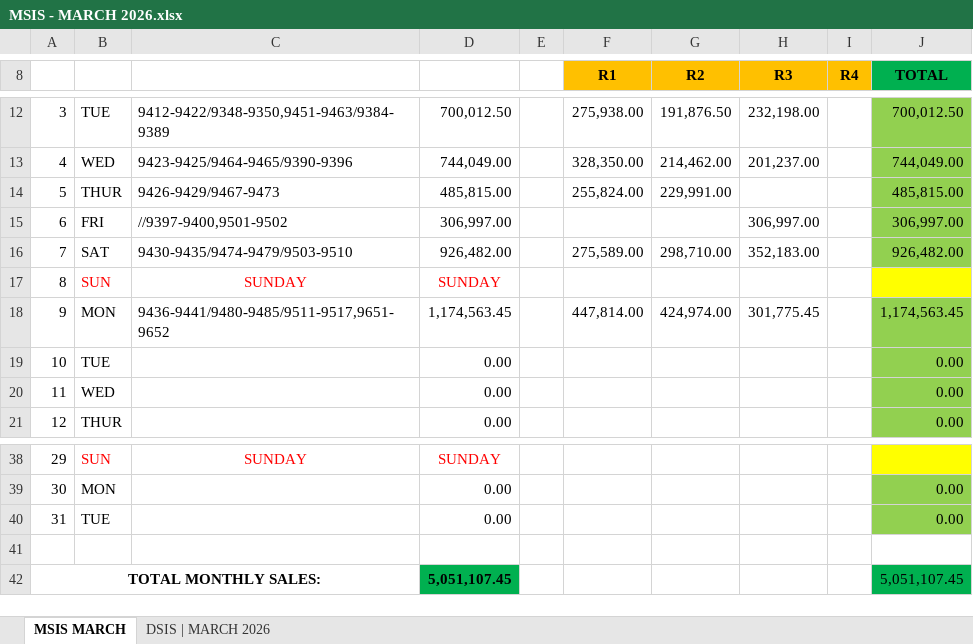
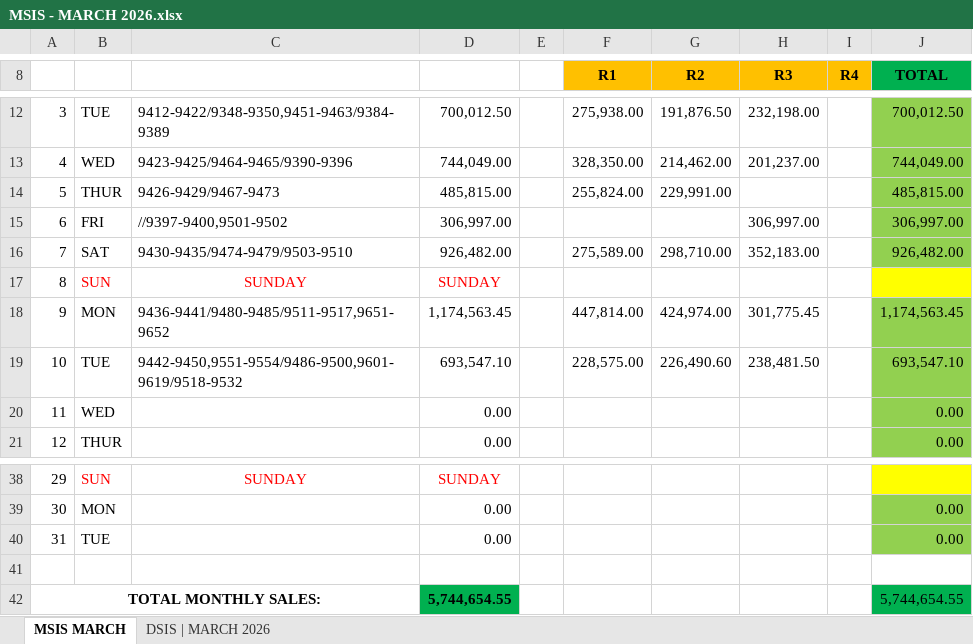
Before and after one commit to fliqlo/GBDS, an Excel workbook: GBDS MARCH FILES 2026/MSIS - MARCH 2026.xlsx, sheet MSIS MARCH, drawn as a sheet; only a part is shown, gaps mark what is left out; values as stored, in another font and other column widths than the file's, no borders; the diff names each change by its address in the sheet, - before the commit and + after, or states it on an @@ line.

Commit message:
GBDS MARCH FILES 2026 | fliqlo@GBDS

```diff
--- a/GBDS MARCH FILES 2026/MSIS - MARCH 2026.xlsx (sheet MSIS MARCH)
+++ b/GBDS MARCH FILES 2026/MSIS - MARCH 2026.xlsx (sheet MSIS MARCH)
-C19: (empty)
+C19: 9442-9450,9551-9554/9486-9500,9601-9619/9518-9532
-D19: 0.00
+D19: 693,547.10
-F19 (R1): (empty)
+F19 (R1): 228,575.00
-G19 (R2): (empty)
+G19 (R2): 226,490.60
-H19 (R3): (empty)
+H19 (R3): 238,481.50
-J19 (TOTAL): 0.00
+J19 (TOTAL): 693,547.10
-D42: 5,051,107.45
+D42: 5,744,654.55
-J42 (TOTAL): 5,051,107.45
+J42 (TOTAL): 5,744,654.55
```
Also changed, not shown: sheet DSIS | MARCH 2026, GBDS MARCH FILES 2026/SCRR CALCULATOR - MARCH 2026.xlsx, 2 other files.
